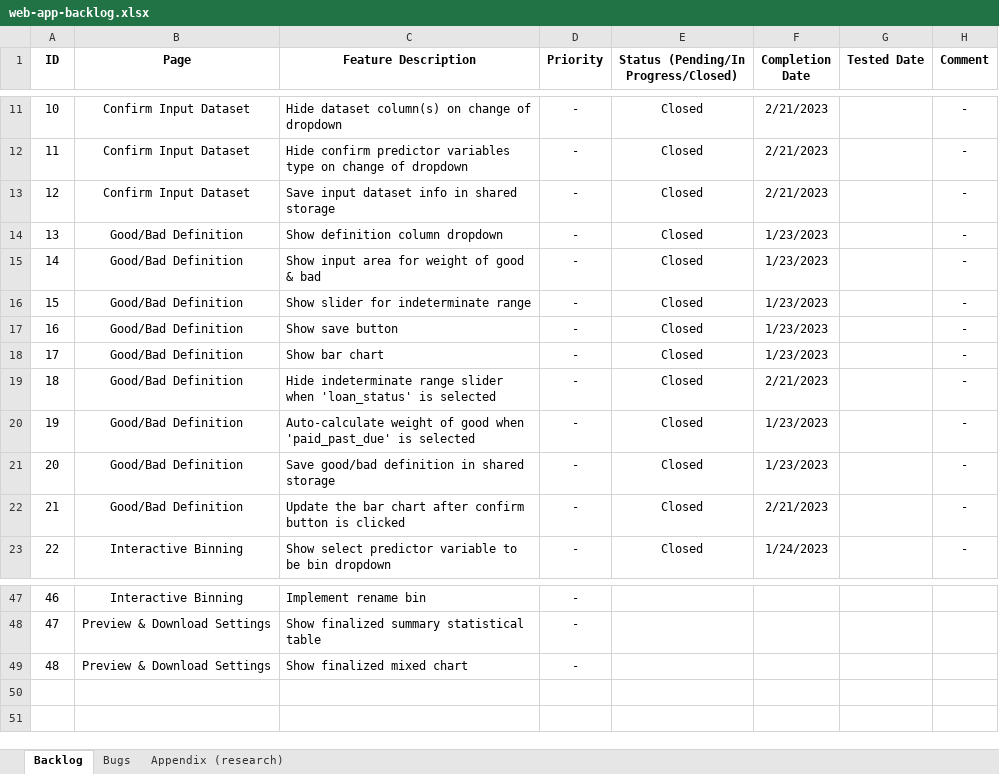
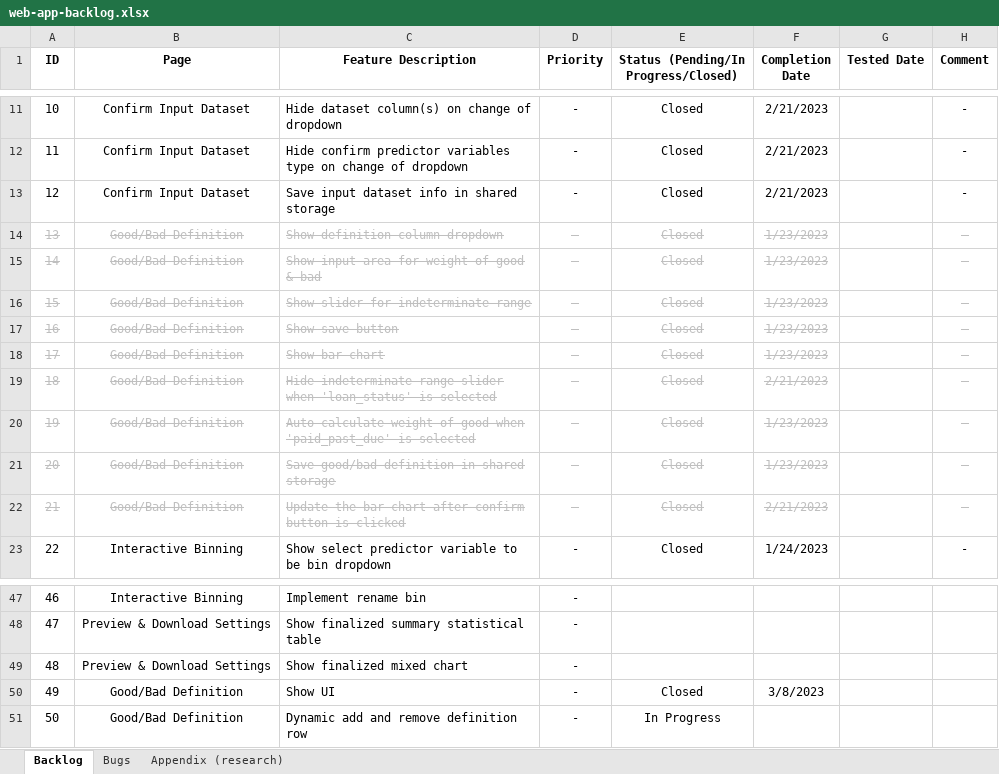
Before and after one commit to cinnie-she/credit-scoring-dataiku-pipeline, an Excel workbook: documentation/web-app-backlog.xlsx, sheet Backlog, drawn as a sheet; only a part is shown, gaps mark what is left out; values as stored, in another font and other column widths than the file's, no borders; the diff names each change by its address in the sheet, - before the commit and + after, or states it on an @@ line.

Commit message:
update backlog

```diff
--- a/documentation/web-app-backlog.xlsx (sheet Backlog)
+++ b/documentation/web-app-backlog.xlsx (sheet Backlog)
@@ A14:F22 strikethrough: off → on, text colour: black → #BFBFBF @@
@@ H14:H22 strikethrough: off → on, text colour: black → #BFBFBF @@
+row 50: 49 | Good/Bad Definition | Show UI | - | Closed | 3/8/2023
+row 51: 50 | Good/Bad Definition | Dynamic add and remove definition row | - | In Progress
```
Also changed, not shown: 1 other file.
